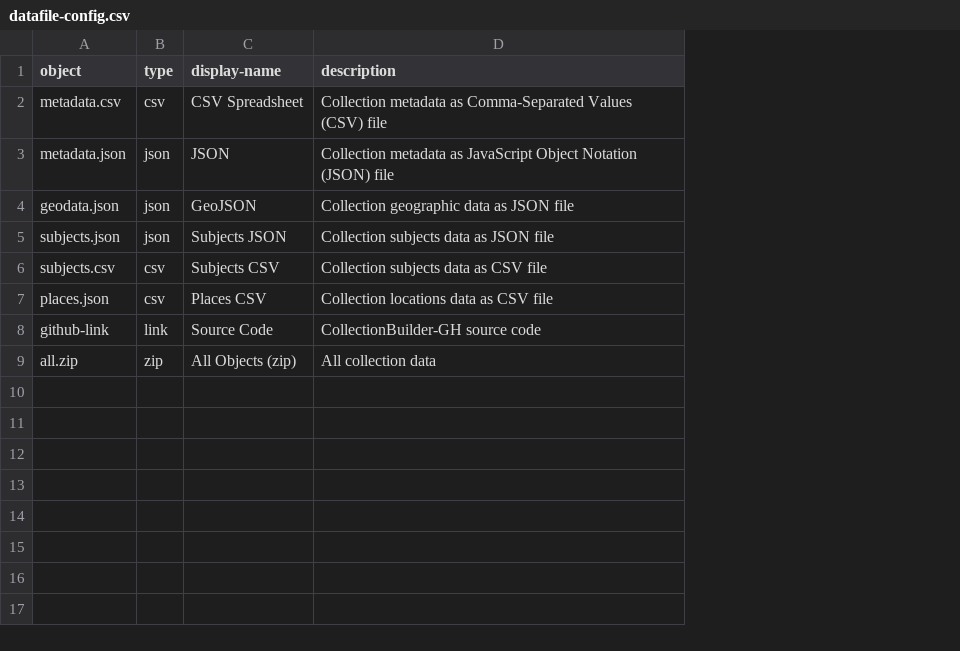
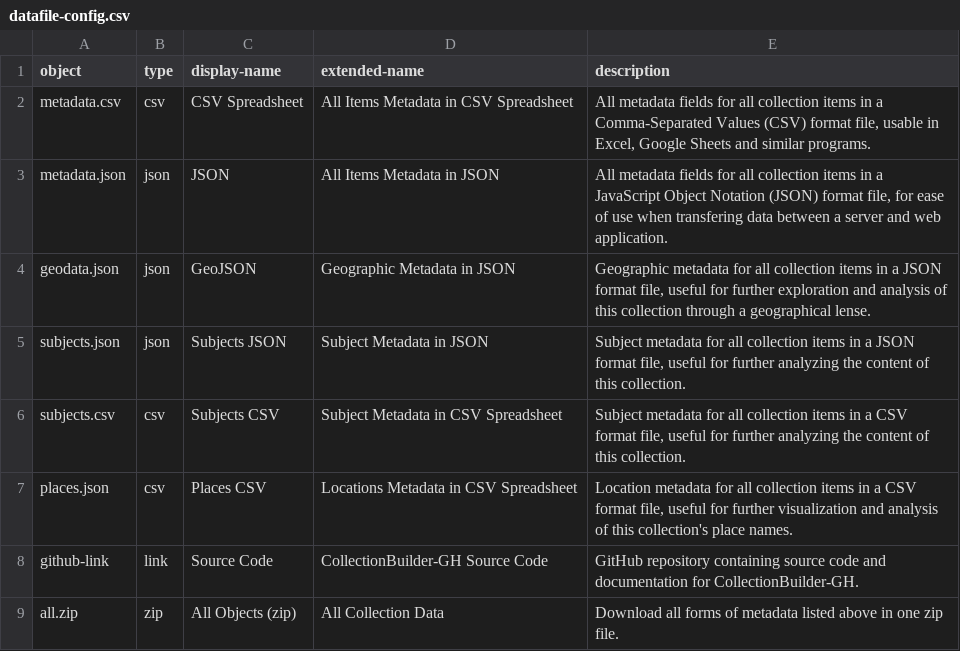
Before and after one commit to CollectionBuilder/collectionbuilder-gh, a CSV file: _data/datafile-config.csv, drawn as a sheet; addresses are those after the commit; the diff names each change by its address in the sheet, - before the commit and + after, or states it on an @@ line.

Commit message:
revise data page

```diff
--- a/_data/datafile-config.csv
+++ b/_data/datafile-config.csv
+column D (extended-name), rows 2-9: All Items Metadata in CSV Spreadsheet | All Items Metadata in JSON | Geographic Metadata in JSON | Subject Metadata in JSON | Subject Metadata in CSV Spreadsheet | Locations Metadata in CSV Spreadsheet | CollectionBuilder-GH Source Code | All Collection Data
-E2 (description): Collection metadata as Comma-Separated Values (CSV) file
+E2 (description): All metadata fields for all collection items in a Comma-Separated Values (CSV) format file, usable in Excel, Google Sheets and similar programs.
-E3 (description): Collection metadata as JavaScript Object Notation (JSON) file
+E3 (description): All metadata fields for all collection items in a JavaScript Object Notation (JSON) format file, for ease of use when transfering data between a server and web application.
-E4 (description): Collection geographic data as JSON file
+E4 (description): Geographic metadata for all collection items in a JSON format file, useful for further exploration and analysis of this collection through a geographical lense.
-E5 (description): Collection subjects data as JSON file
+E5 (description): Subject metadata for all collection items in a JSON format file, useful for further analyzing the content of this collection.
-E6 (description): Collection subjects data as CSV file
+E6 (description): Subject metadata for all collection items in a CSV format file, useful for further analyzing the content of this collection.
-E7 (description): Collection locations data as CSV file
+E7 (description): Location metadata for all collection items in a CSV format file, useful for further visualization and analysis of this collection's place names.
-E8 (description): CollectionBuilder-GH source code
+E8 (description): GitHub repository containing source code and documentation for CollectionBuilder-GH.
-E9 (description): All collection data
+E9 (description): Download all forms of metadata listed above in one zip file.
```
Also changed, not shown: 3 other files.
